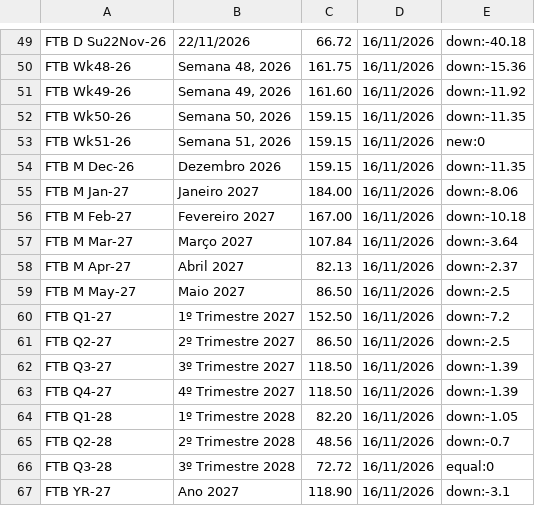
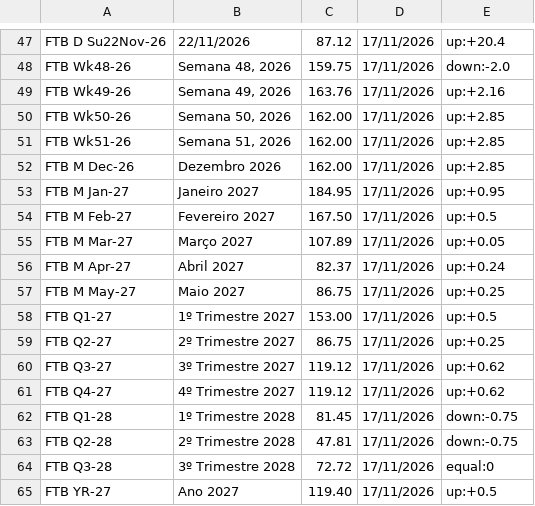
Before and after one commit to tiagofelicia/dados-energia, a CSV file: data/omie/futuros_omip.csv, drawn as a sheet; only a part is shown, gaps mark what is left out; addresses are those after the commit; the diff covers the shown part only; the diff names each change by its address in the sheet, - before the commit and + after, or states it on an @@ line.

```diff
--- a/data/omie/futuros_omip.csv
+++ b/data/omie/futuros_omip.csv
-C47: 66.72
+C47: 87.12
-D47:D65: 16/11/2026
+D47:D65: 17/11/2026
-E47: down:-40.18
+E47: up:+20.4
-C48: 161.75
+C48: 159.75
-E48: down:-15.36
+E48: down:-2.0
-C49: 161.60
+C49: 163.76
-E49: down:-11.92
+E49: up:+2.16
-C50:C52: 159.15
+C50:C52: 162.00
-E50: down:-11.35
+E50: up:+2.85
-E51: new:0
+E51: up:+2.85
-E52: down:-11.35
+E52: up:+2.85
-C53: 184.00
+C53: 184.95
-E53: down:-8.06
+E53: up:+0.95
-C54: 167.00
+C54: 167.50
-E54: down:-10.18
+E54: up:+0.5
-C55: 107.84
+C55: 107.89
-E55: down:-3.64
+E55: up:+0.05
-C56: 82.13
+C56: 82.37
-E56: down:-2.37
+E56: up:+0.24
-C57: 86.50
+C57: 86.75
-E57: down:-2.5
+E57: up:+0.25
-C58: 152.50
+C58: 153.00
-E58: down:-7.2
+E58: up:+0.5
-C59: 86.50
+C59: 86.75
-E59: down:-2.5
+E59: up:+0.25
-C60:C61: 118.50
+C60:C61: 119.12
-E60:E61: down:-1.39
+E60:E61: up:+0.62
-C62: 82.20
+C62: 81.45
-E62: down:-1.05
+E62: down:-0.75
-C63: 48.56
+C63: 47.81
-E63: down:-0.7
+E63: down:-0.75
-C65: 118.90
+C65: 119.40
-E65: down:-3.1
+E65: up:+0.5
```
Also changed, not shown: 2 removed rows and 116 edited cells elsewhere in this file, data/omie/historico/omip_historico_2026.csv, data/omie/omie_recentes.csv, 3 other files.
